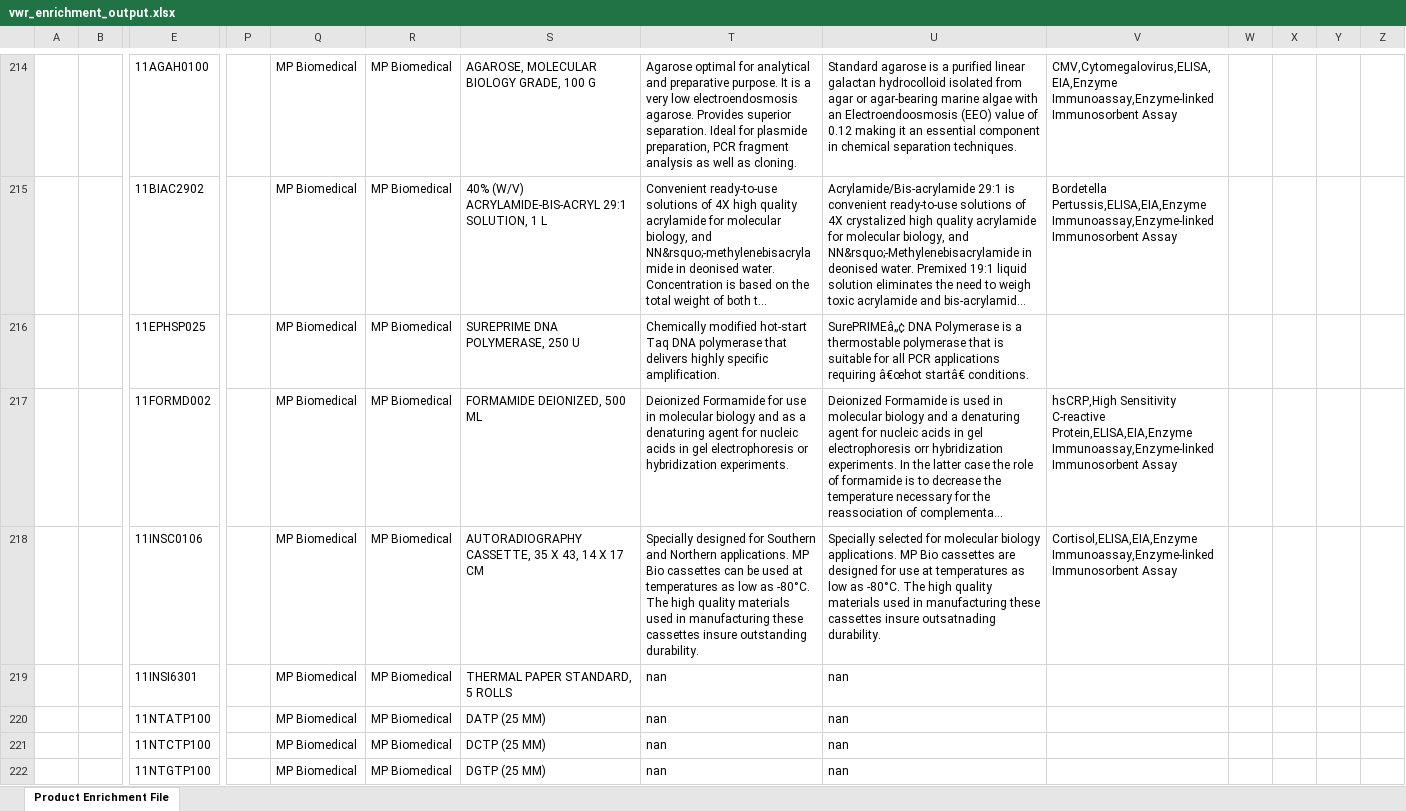
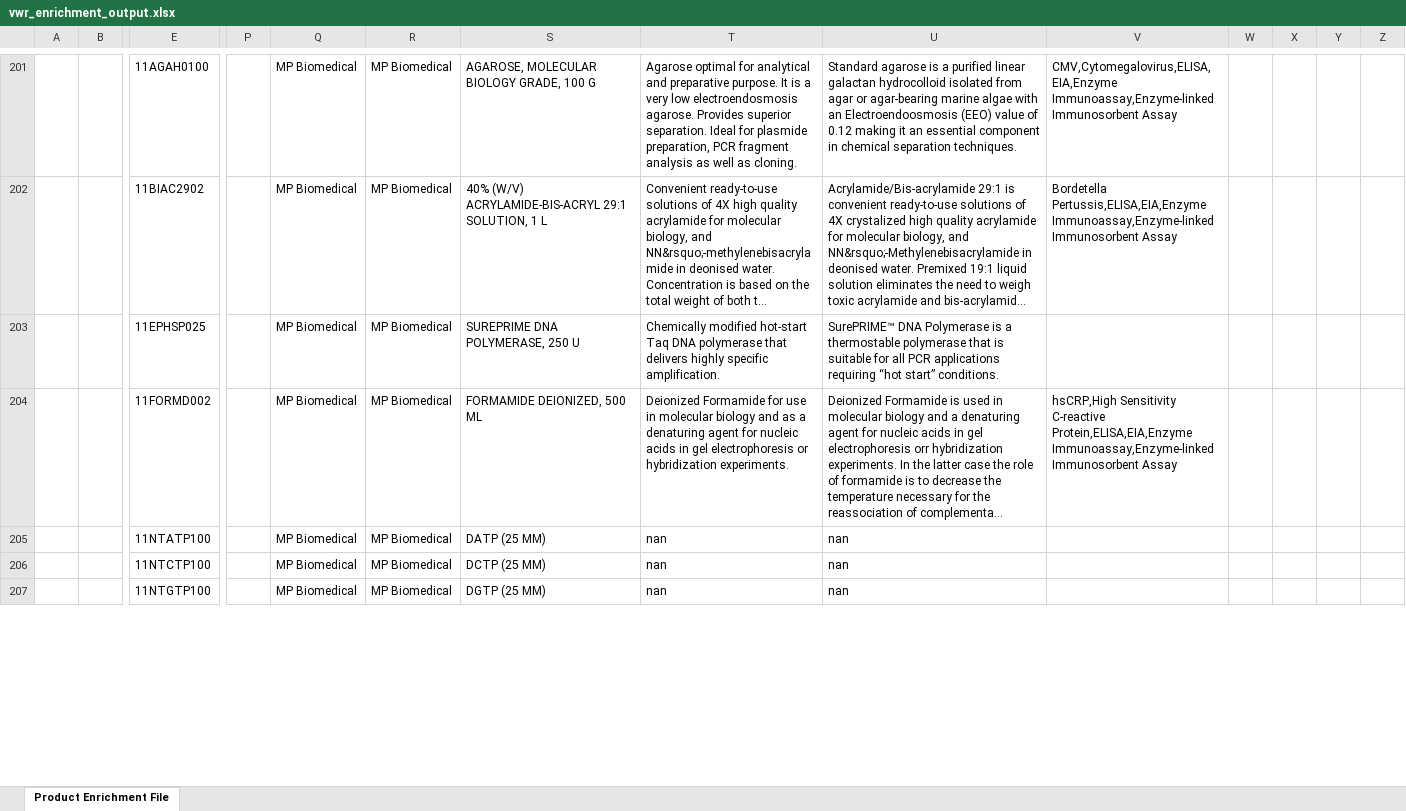
Before and after one commit to CarthagoDelendaEst58/Autofill, an Excel workbook: outputs/enrichment_outputs/vwr_enrichment_output.xlsx, sheet Product Enrichment File, drawn as a sheet; only a part is shown, gaps mark what is left out; long unchanged cells end in …; values as stored, in another font and other column widths than the file's, no borders; removed rows and columns are numbered as before the commit, all else as after; rows hold the shown columns only; the diff covers the shown part only; the diff names each change by its address in the sheet, - before the commit and + after, or states it on an @@ line.

```diff
--- a/outputs/enrichment_outputs/vwr_enrichment_output.xlsx (sheet Product Enrichment File)
+++ b/outputs/enrichment_outputs/vwr_enrichment_output.xlsx (sheet Product Enrichment File)
-U203: SurePRIMEâ„¢ DNA Polymerase is a thermostable polymerase that is suitable for all PCR applications requiring â€œhot startâ€ conditions.
+U203: SurePRIME™ DNA Polymerase is a thermostable polymerase that is suitable for all PCR applications requiring “hot start” conditions.
-row 218:  |  | 11INSC0106 |  | MP Biomedical | MP Biomedical | AUTORADIOGRAPHY CASSETTE, 35 X 43, 14 X 17 CM | Specially designed for Southern and Northern applications. MP Bio cassettes can be used at temperatures as low as -80°C. The high quality materials used in manufacturing these cassettes insure outstanding durability. | Specially selected for molecular biology applications. MP Bio cassettes are designed for use at temperatures as low as -80°C. The high quality materials used in manufacturing these cassettes insure outsatnading durability. | Cortisol,ELISA,EIA,Enzyme Immunoassay,Enzyme-linked Immunosorbent Assay
-row 219:  |  | 11INSI6301 |  | MP Biomedical | MP Biomedical | THERMAL PAPER STANDARD, 5 ROLLS | nan | nan
```
Also changed, not shown: 13 removed rows, 35 edited cells and cell formats elsewhere in this sheet, forms/vwr_enrichment_antibodies.xlsx, forms/vwr_enrichment_ccm.xlsx, 20 other files.
